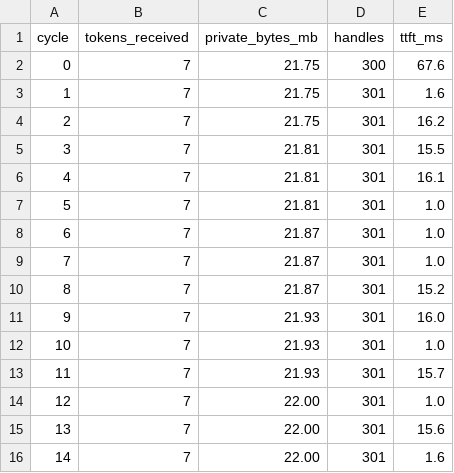
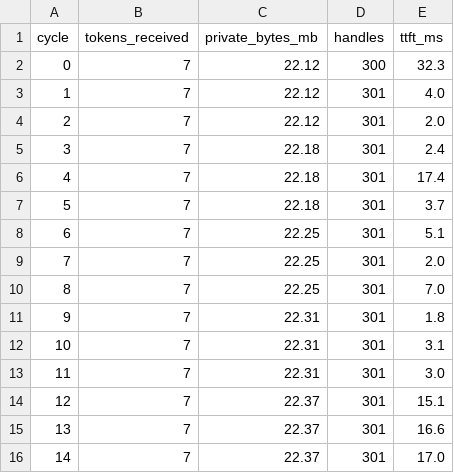
Before and after one commit to avirooppal/Sanctum, a CSV file: evals/results/exe/res_chat_soak.csv, drawn as a sheet.

```diff
--- a/evals/results/exe/res_chat_soak.csv
+++ b/evals/results/exe/res_chat_soak.csv
@@ -1,16 +1,16 @@
 cycle,tokens_received,private_bytes_mb,handles,ttft_ms
-0,7,21.75,300,67.6
-1,7,21.75,301,1.6
-2,7,21.75,301,16.2
-3,7,21.81,301,15.5
-4,7,21.81,301,16.1
-5,7,21.81,301,1.0
-6,7,21.87,301,1.0
-7,7,21.87,301,1.0
-8,7,21.87,301,15.2
-9,7,21.93,301,16.0
-10,7,21.93,301,1.0
-11,7,21.93,301,15.7
-12,7,22.00,301,1.0
-13,7,22.00,301,15.6
-14,7,22.00,301,1.6
+0,7,22.12,300,32.3
+1,7,22.12,301,4.0
+2,7,22.12,301,2.0
+3,7,22.18,301,2.4
+4,7,22.18,301,17.4
+5,7,22.18,301,3.7
+6,7,22.25,301,5.1
+7,7,22.25,301,2.0
+8,7,22.25,301,7.0
+9,7,22.31,301,1.8
+10,7,22.31,301,3.1
+11,7,22.31,301,3.0
+12,7,22.37,301,15.1
+13,7,22.37,301,16.6
+14,7,22.37,301,17.0
```
Also changed, not shown: evals/results/exe/perf_idle_cpu.csv, evals/results/exe/res_idle_soak.csv, 43 other files.
